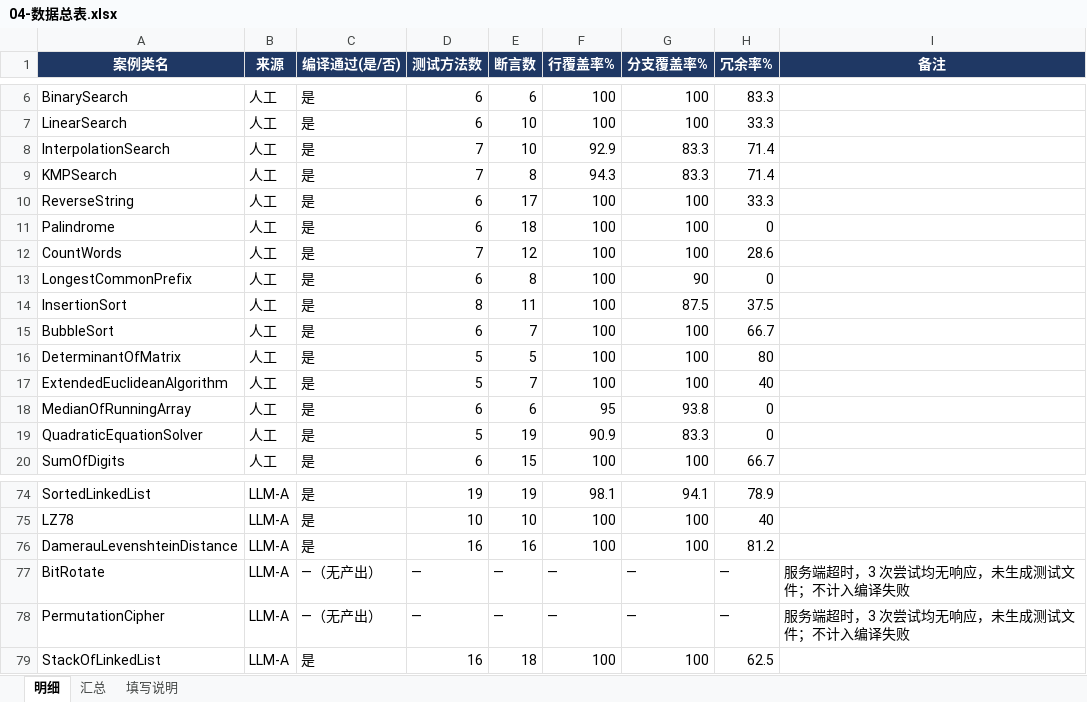
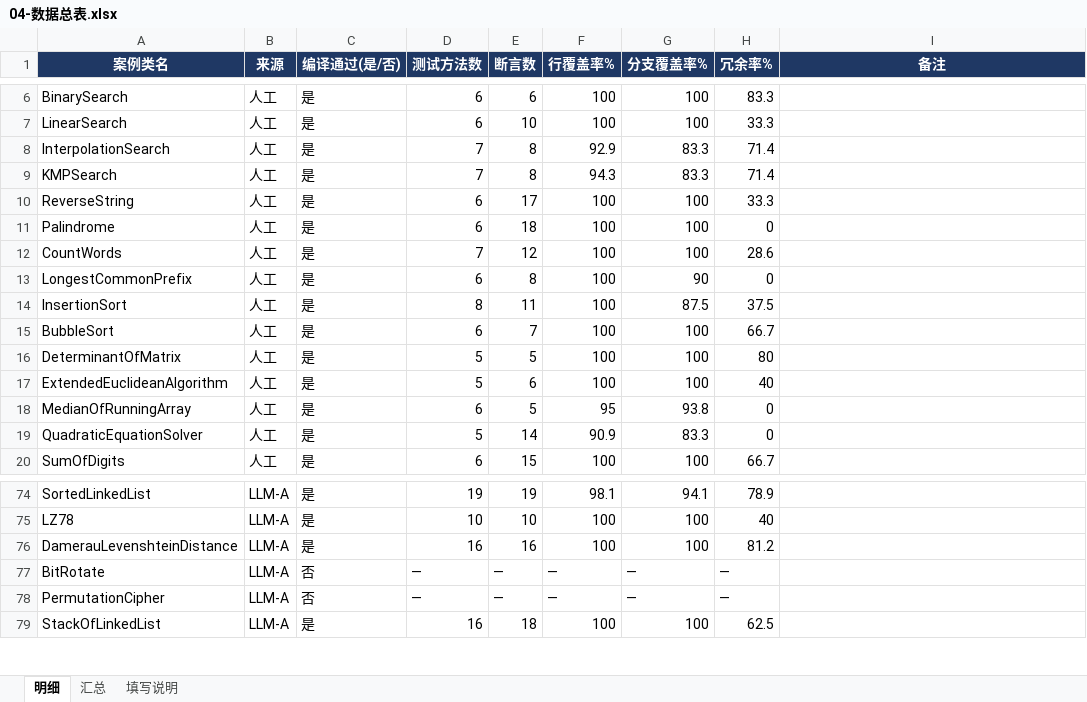
Before and after one commit to Gardenia-OvO/unit-test-coverage, an Excel workbook: docs/04-数据总表.xlsx, sheet 明细, drawn as a sheet; only a part is shown, gaps mark what is left out; values as stored, in another font and other column widths than the file's, no borders; the diff names each change by its address in the sheet, - before the commit and + after, or states it on an @@ line.

```diff
--- a/docs/04-数据总表.xlsx (sheet 明细)
+++ b/docs/04-数据总表.xlsx (sheet 明细)
-E8 (断言数): 10
+E8 (断言数): 8
-E17 (断言数): 7
+E17 (断言数): 6
-E18 (断言数): 6
+E18 (断言数): 5
-E19 (断言数): 19
+E19 (断言数): 14
-C77:C78 (编译通过(是/否)): —（无产出）
+C77:C78 (编译通过(是/否)): 否
-I77:I78 (备注): 服务端超时，3 次尝试均无响应，未生成测试文件；不计入编译失败
+I77:I78 (备注): (empty)
```
Also changed, not shown: sheet 填写说明, sheet 汇总, formulas that keep their value, charts or pictures.
